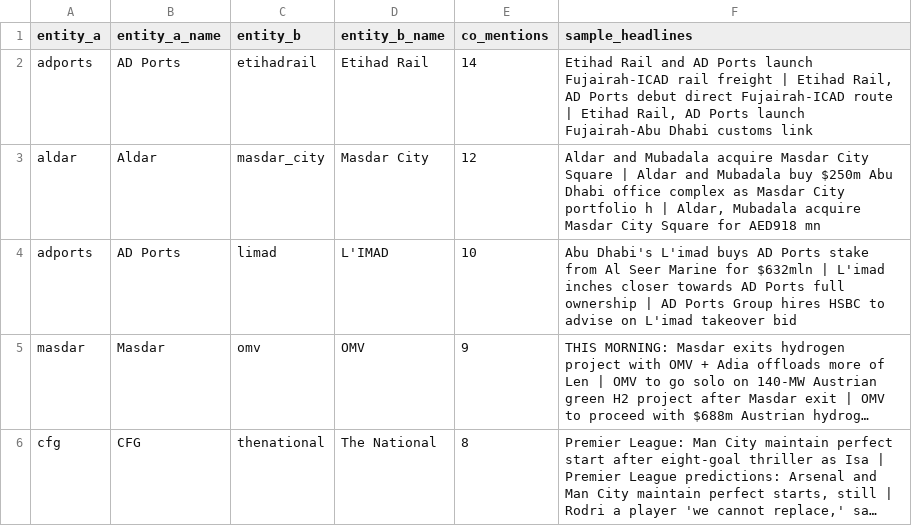
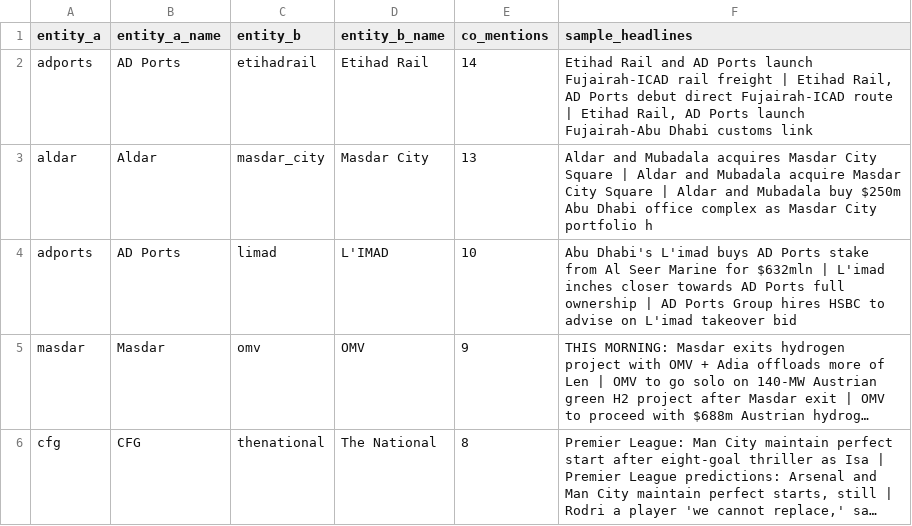
Before and after one commit to qizhangumich/power_network, a CSV file: data/suggested_edges.csv, drawn as a sheet; only a part is shown; long unchanged cells end in ….

```diff
--- a/data/suggested_edges.csv
+++ b/data/suggested_edges.csv
@@ -2,3 +2,3 @@
 adports,AD Ports,etihadrail,Etihad Rail,14,"Etihad Rail and AD Ports launch Fujairah-ICAD rail freight | Etihad Rail, AD Ports debut direct Fujairah-ICAD route | Etihad Rail, AD Ports launch Fujairah-Abu Dhabi customs link"
-aldar,Aldar,masdar_city,Masdar City,12,"Aldar and Mubadala acquire Masdar City Square | Aldar and Mubadala buy $250m Abu Dhabi office complex as Masdar City portfolio h | Aldar, Mubadala acquire Masdar City Square for AED918 mn"
+aldar,Aldar,masdar_city,Masdar City,13,Aldar and Mubadala acquires Masdar City Square | Aldar and Mubadala acquire Masdar City Square | Aldar and Mubadala buy $250m Abu Dhabi office complex as Masdar City portfolio h
 adports,AD Ports,limad,L'IMAD,10,Abu Dhabi's L'imad buys AD Ports stake from Al Seer Marine for $632mln | L'imad inches closer towards AD Ports full ownership | AD Ports Group hires HSBC to advise on L'imad takeover bid
```
Also changed, not shown: 18 other files.
